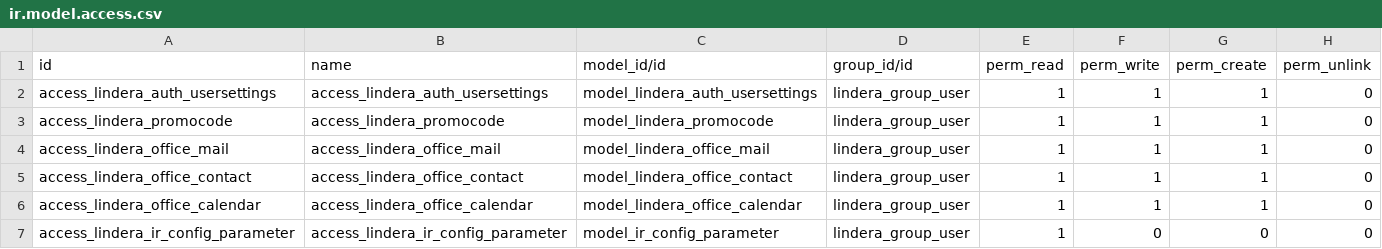
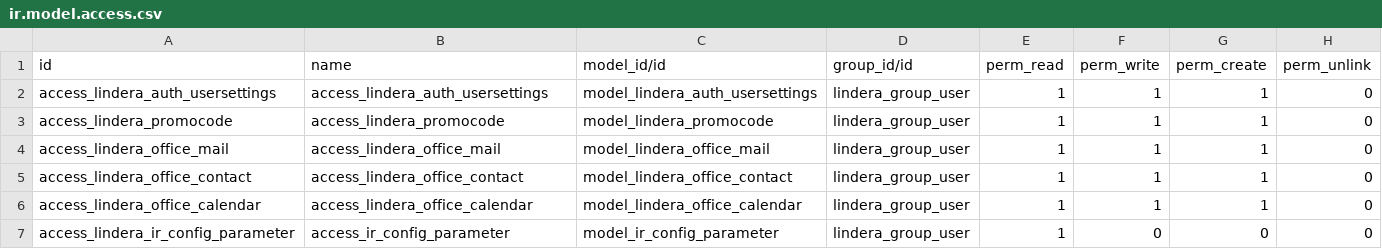
Before and after one commit to lindera-odoo/odoo, a CSV file: src/odoo-addons/Lindera-Modules /security/ir.model.access.csv, drawn as a sheet.

Commit message:
permissions

```diff
--- a/src/odoo-addons/Lindera-Modules /security/ir.model.access.csv
+++ b/src/odoo-addons/Lindera-Modules /security/ir.model.access.csv
@@ -6,2 +6,2 @@ access_lindera_office_contact,access_lindera_office_contact,model_lindera_office
 access_lindera_office_calendar,access_lindera_office_calendar,model_lindera_office_calendar,lindera_group_user,1,1,1,0
-access_lindera_ir_config_parameter,access_lindera_ir_config_parameter,model_ir_config_parameter,lindera_group_user,1,0,0,0
+access_lindera_ir_config_parameter,access_ir_config_parameter,model_ir_config_parameter,lindera_group_user,1,0,0,0
```
